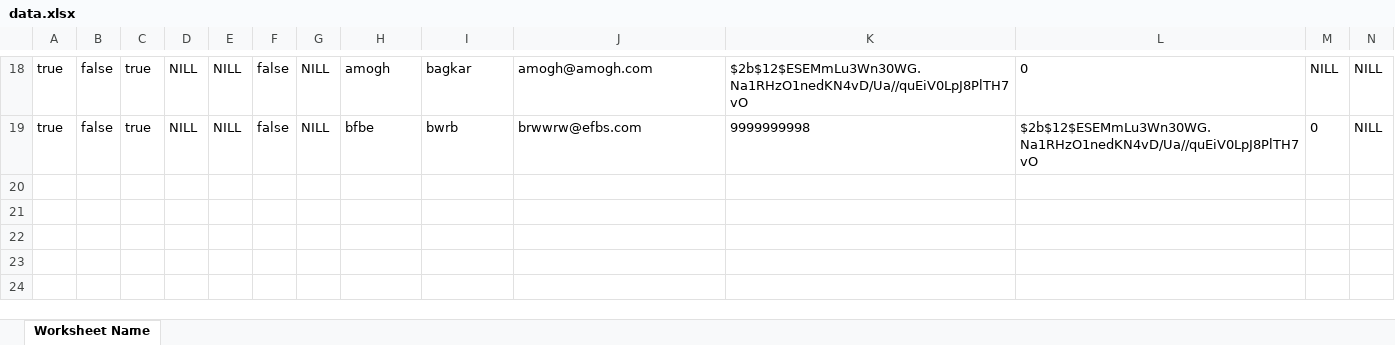
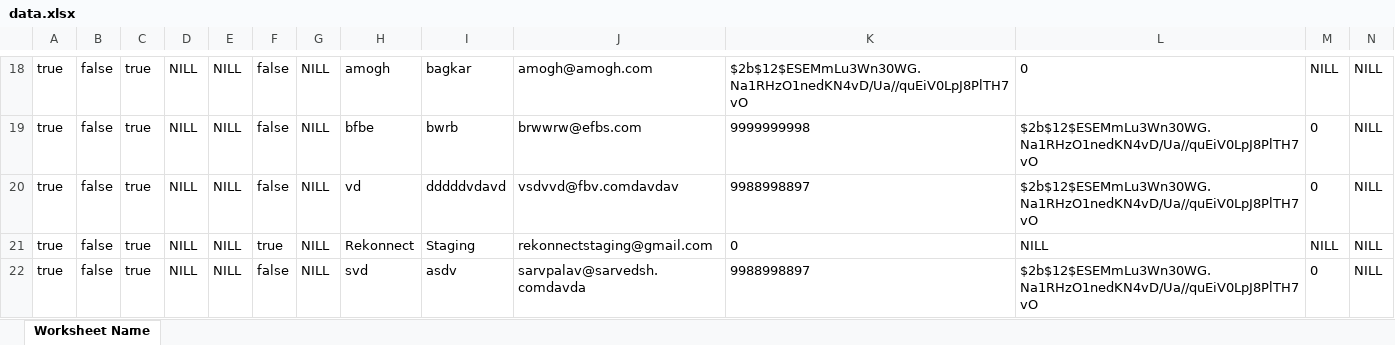
Before and after one commit to Chrismorgan22/Rekonnect-api, an Excel workbook: data.xlsx, sheet Worksheet Name, drawn as a sheet; only a part is shown, gaps mark what is left out; values as stored, in another font and other column widths than the file's, no borders; rows hold the shown columns only; the diff names each change by its address in the sheet, - before the commit and + after, or states it on an @@ line.

Commit message:
mentor login and dashboard data display

```diff
--- a/data.xlsx (sheet Worksheet Name)
+++ b/data.xlsx (sheet Worksheet Name)
+row 20: true | false | true | NILL | NILL | false | NILL | vd | dddddvdavd | vsdvvd@fbv.comdavdav | 9988998897 | $2b$12$ESEMmLu3Wn30WG.Na1RHzO1nedKN4vD/Ua//quEiV0LpJ8PlTH7vO | 0 | NILL
+row 21: true | false | true | NILL | NILL | true | NILL | Rekonnect | Staging | rekonnectstaging@gmail.com | 0 | NILL | NILL | NILL
+row 22: true | false | true | NILL | NILL | false | NILL | svd | asdv | sarvpalav@sarvedsh.comdavda | 9988998897 | $2b$12$ESEMmLu3Wn30WG.Na1RHzO1nedKN4vD/Ua//quEiV0LpJ8PlTH7vO | 0 | NILL
```
Also changed, not shown: 16 other files.
